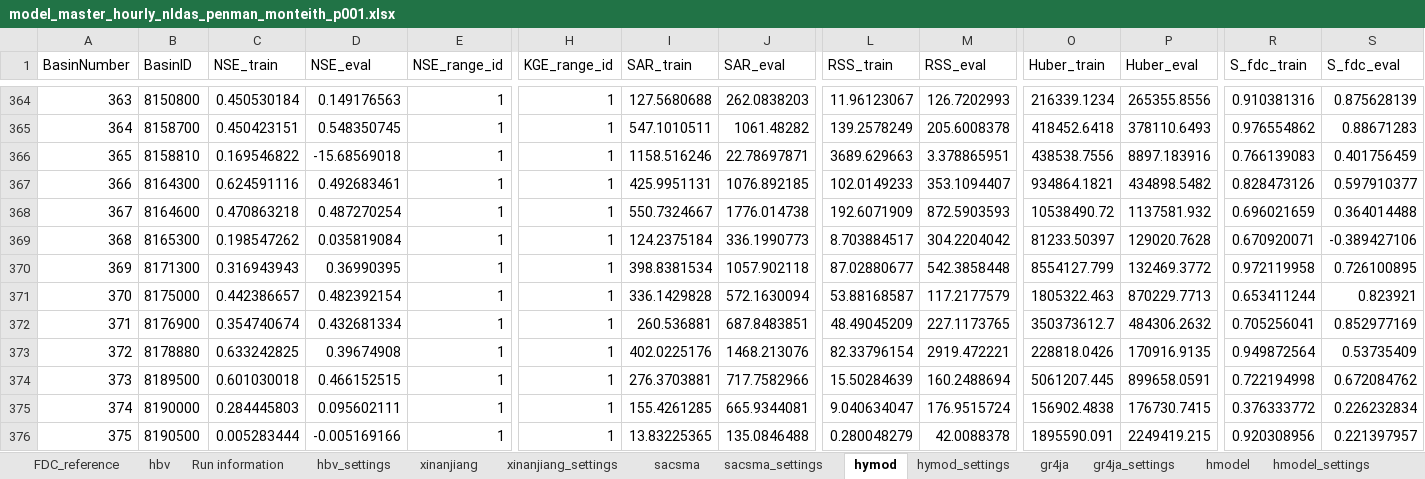
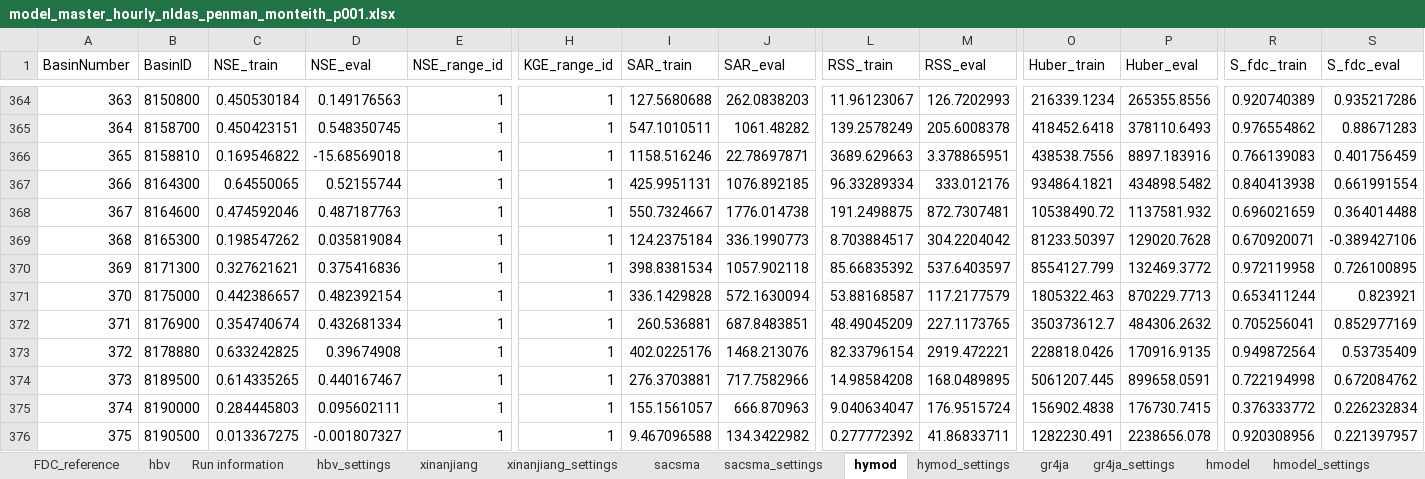
Before and after one commit to jaspervrugt/SITEhydrology, an Excel workbook: results/CAMELS_US/hourly/period_001/nldas_penman_monteith/model_master_hourly_nldas_penman_monteith_p001.xlsx, sheet hymod, drawn as a sheet; only a part is shown, gaps mark what is left out; values as stored, in another font and other column widths than the file's, no borders; the diff covers the shown part only; the diff names each change by its address in the sheet, - before the commit and + after, or states it on an @@ line.

```diff
--- a/results/CAMELS_US/hourly/period_001/nldas_penman_monteith/model_master_hourly_nldas_penman_monteith_p001.xlsx (sheet hymod)
+++ b/results/CAMELS_US/hourly/period_001/nldas_penman_monteith/model_master_hourly_nldas_penman_monteith_p001.xlsx (sheet hymod)
-R364 (S_fdc_train): 0.910381316
+R364 (S_fdc_train): 0.920740389
-S364 (S_fdc_eval): 0.875628139
+S364 (S_fdc_eval): 0.935217286
-C367 (NSE_train): 0.624591116
+C367 (NSE_train): 0.64550065
-D367 (NSE_eval): 0.492683461
+D367 (NSE_eval): 0.52155744
-L367 (RSS_train): 102.0149233
+L367 (RSS_train): 96.33289334
-M367 (RSS_eval): 353.1094407
+M367 (RSS_eval): 333.012176
-R367 (S_fdc_train): 0.828473126
+R367 (S_fdc_train): 0.840413938
-S367 (S_fdc_eval): 0.597910377
+S367 (S_fdc_eval): 0.661991554
-C368 (NSE_train): 0.470863218
+C368 (NSE_train): 0.474592046
-D368 (NSE_eval): 0.487270254
+D368 (NSE_eval): 0.487187763
-L368 (RSS_train): 192.6071909
+L368 (RSS_train): 191.2498875
-M368 (RSS_eval): 872.5903593
+M368 (RSS_eval): 872.7307481
-C370 (NSE_train): 0.316943943
+C370 (NSE_train): 0.327621621
-D370 (NSE_eval): 0.36990395
+D370 (NSE_eval): 0.375416836
-L370 (RSS_train): 87.02880677
+L370 (RSS_train): 85.66835392
-M370 (RSS_eval): 542.3858448
+M370 (RSS_eval): 537.6403597
-C374 (NSE_train): 0.601030018
+C374 (NSE_train): 0.614335265
-D374 (NSE_eval): 0.466152515
+D374 (NSE_eval): 0.440167467
-L374 (RSS_train): 15.50284639
+L374 (RSS_train): 14.98584208
-M374 (RSS_eval): 160.2488694
+M374 (RSS_eval): 168.0489895
-I375 (SAR_train): 155.4261285
+I375 (SAR_train): 155.1561057
-J375 (SAR_eval): 665.9344081
+J375 (SAR_eval): 666.870963
-C376 (NSE_train): 0.005283444
+C376 (NSE_train): 0.013367275
-D376 (NSE_eval): -0.005169166
+D376 (NSE_eval): -0.001807327
-I376 (SAR_train): 13.83225365
+I376 (SAR_train): 9.467096588
-J376 (SAR_eval): 135.0846488
+J376 (SAR_eval): 134.3422982
-L376 (RSS_train): 0.280048279
+L376 (RSS_train): 0.277772392
-M376 (RSS_eval): 42.0088378
+M376 (RSS_eval): 41.86833711
-O376 (Huber_train): 1895590.091
+O376 (Huber_train): 1282230.491
-P376 (Huber_eval): 2249419.215
+P376 (Huber_eval): 2238656.078
```
Also changed, not shown: 1804 edited cells elsewhere in this sheet, sheet Run information, 3 other files.
